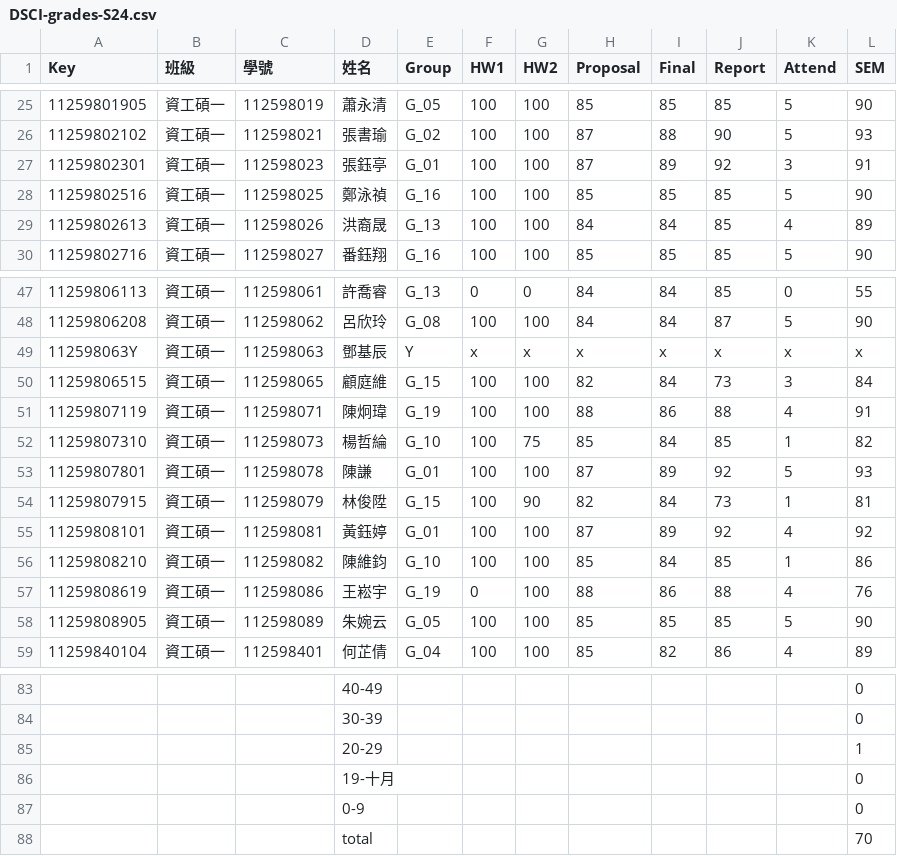
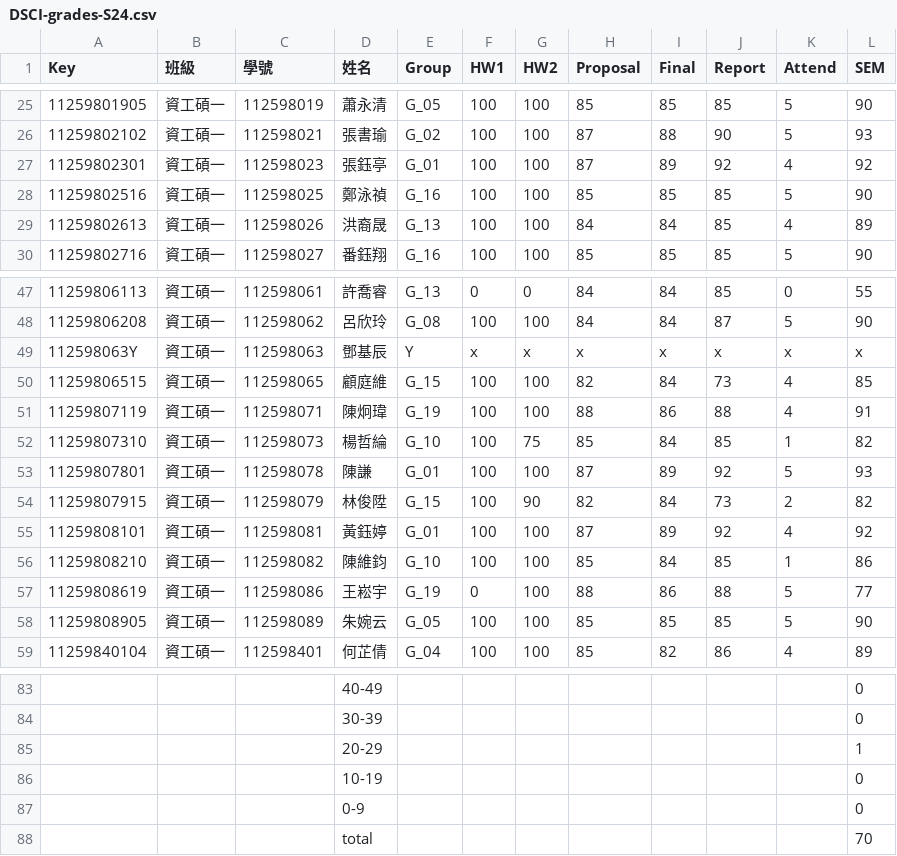
Before and after one commit to eggcm/DSCI-grades-S24, a CSV file: DSCI-grades-S24.csv, drawn as a sheet; only a part is shown, gaps mark what is left out; the diff covers the shown part only.

```diff
--- a/DSCI-grades-S24.csv
+++ b/DSCI-grades-S24.csv
@@ -27 +27 @@
-11259802301,資工碩一,112598023,張鈺亭,G_01,100,100,87,89,92,3,91,
+11259802301,資工碩一,112598023,張鈺亭,G_01,100,100,87 ,89 ,92,4,92,,
@@ -50 +50 @@
-11259806515,資工碩一,112598065,顧庭維,G_15,100,100,82,84,73,3,84,
+11259806515,資工碩一,112598065,顧庭維,G_15,100,100,82 ,84 ,73,4,85,,
@@ -54 +54 @@
-11259807915,資工碩一,112598079,林俊陞,G_15,100,90,82,84,73,1,81,
+11259807915,資工碩一,112598079,林俊陞,G_15,100,90,82 ,84 ,73,2,82,,
@@ -57 +57 @@
-11259808619,資工碩一,112598086,王崧宇,G_19,0,100,88,86,88,4,76,
+11259808619,資工碩一,112598086,王崧宇,G_19,0,100,88 ,86 ,88,5,77, ,
@@ -86 +86 @@
-,,,19-十月,,,,,,,,0,
+,,,10-19,,,,,,,,0 ,,
```
Also changed, not shown: 18 edited cells elsewhere in this file.
